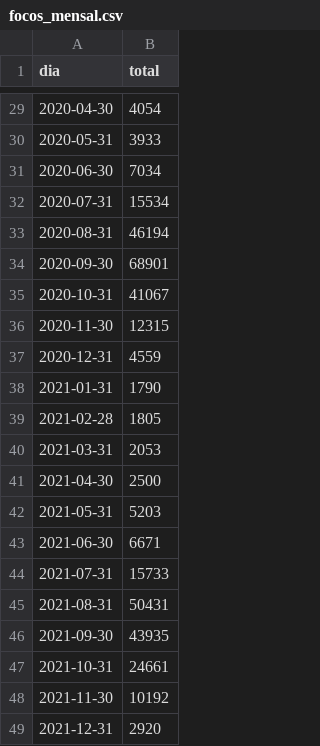
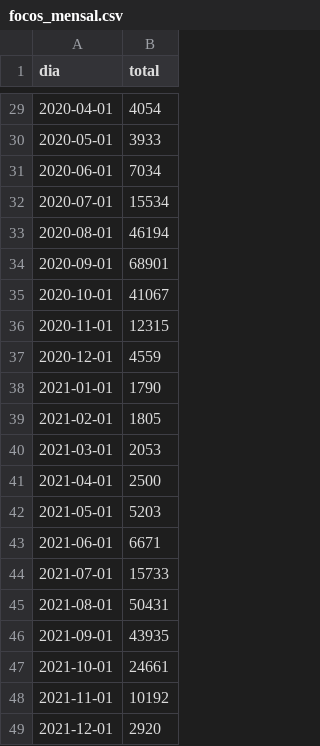
Before and after one commit to DiogoZanardini/firefocus, a CSV file: focos_mensal.csv, drawn as a sheet; only a part is shown, gaps mark what is left out; the diff covers the shown part only.

```diff
--- a/focos_mensal.csv
+++ b/focos_mensal.csv
@@ -29,21 +29,21 @@ dia,total
-2020-04-30,4054
-2020-05-31,3933
-2020-06-30,7034
-2020-07-31,15534
-2020-08-31,46194
-2020-09-30,68901
-2020-10-31,41067
-2020-11-30,12315
-2020-12-31,4559
-2021-01-31,1790
-2021-02-28,1805
-2021-03-31,2053
-2021-04-30,2500
-2021-05-31,5203
-2021-06-30,6671
-2021-07-31,15733
-2021-08-31,50431
-2021-09-30,43935
-2021-10-31,24661
-2021-11-30,10192
-2021-12-31,2920
+2020-04-01,4054
+2020-05-01,3933
+2020-06-01,7034
+2020-07-01,15534
+2020-08-01,46194
+2020-09-01,68901
+2020-10-01,41067
+2020-11-01,12315
+2020-12-01,4559
+2021-01-01,1790
+2021-02-01,1805
+2021-03-01,2053
+2021-04-01,2500
+2021-05-01,5203
+2021-06-01,6671
+2021-07-01,15733
+2021-08-01,50431
+2021-09-01,43935
+2021-10-01,24661
+2021-11-01,10192
+2021-12-01,2920
```
Also changed, not shown: 27 edited cells elsewhere in this file, 1 other file.
